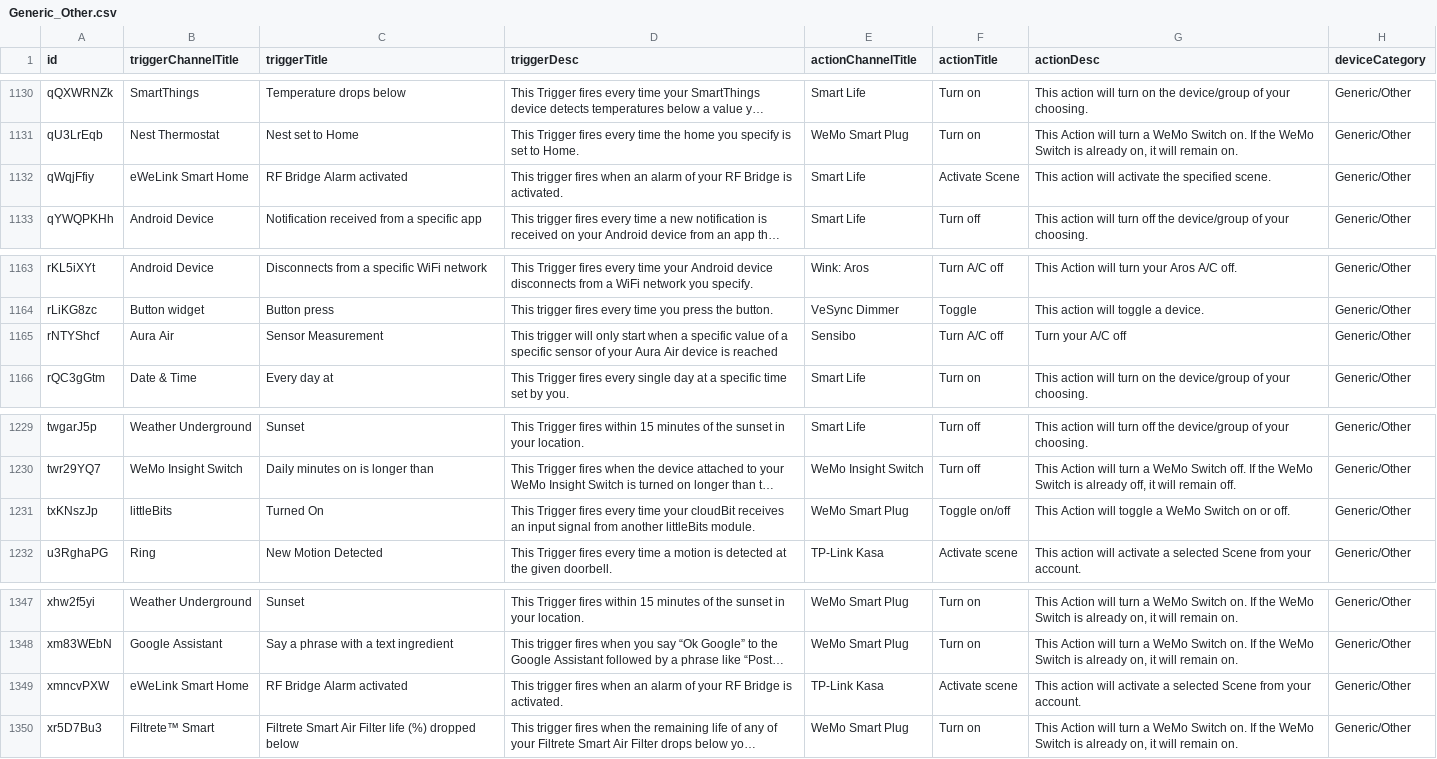
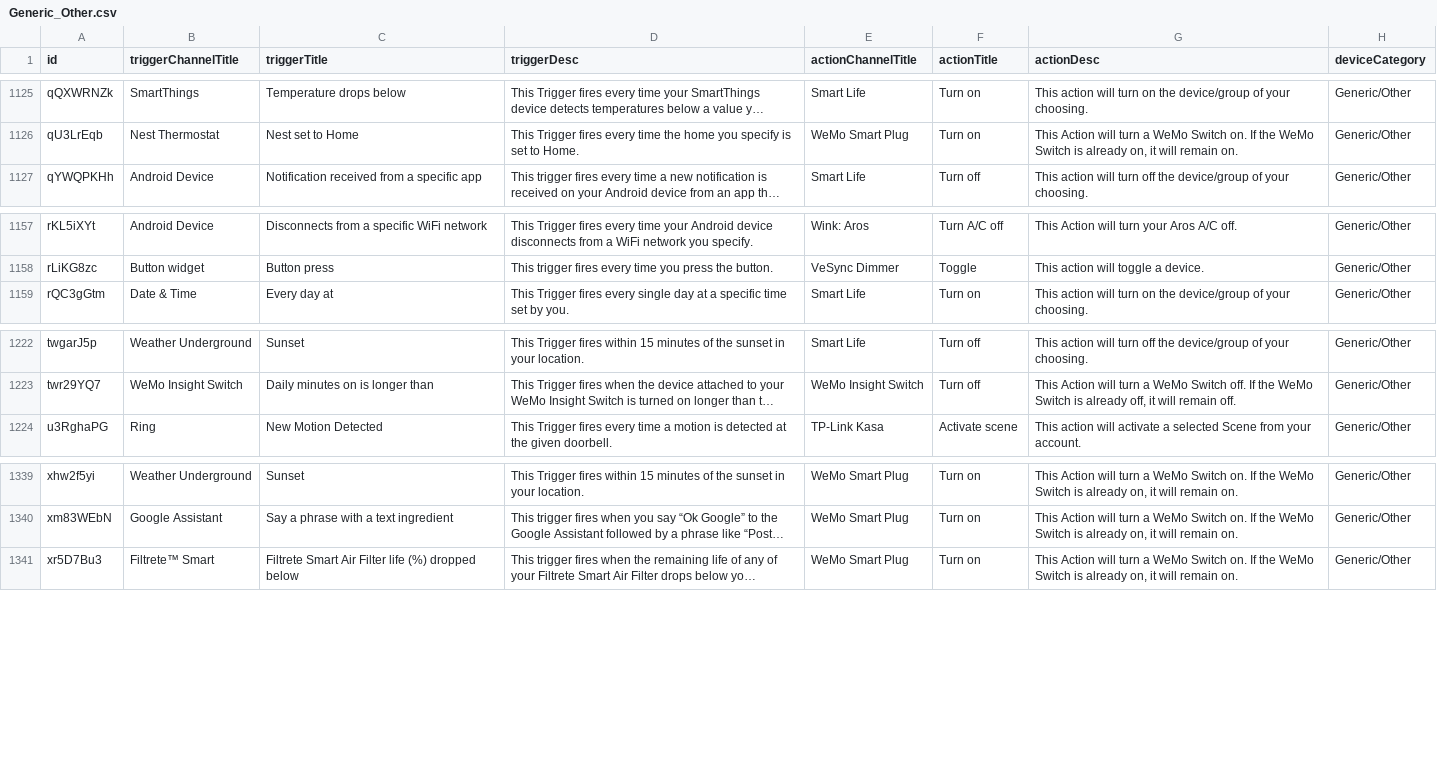
Before and after one commit to T-R-M-V-spin-off/triggeractioneco, a CSV file: dataset/filtered_data/device_category_data/Generic_Other.csv, drawn as a sheet; only a part is shown, gaps mark what is left out; long unchanged cells end in …; the diff covers the shown part only; the diff names each change by its address in the sheet, - before the commit and + after, or states it on an @@ line.

```diff
--- a/dataset/filtered_data/device_category_data/Generic_Other.csv
+++ b/dataset/filtered_data/device_category_data/Generic_Other.csv
-row 1132: qWqjFfiy | eWeLink Smart Home | RF Bridge Alarm activated | This trigger fires when an alarm of your RF Bridge is activated. | Smart Life | Activate Scene | This action will activate the specified scene. | Generic/Other
-row 1165: rNTYShcf | Aura Air | Sensor Measurement | This trigger will only start when a specific value of a specific sensor of your Aura Air device is reached | Sensibo | Turn A/C off | Turn your A/C off | Generic/Other
-row 1231: txKNszJp | littleBits | Turned On | This Trigger fires every time your cloudBit receives an input signal from another littleBits module. | WeMo Smart Plug | Toggle on/off | This Action will toggle a WeMo Switch on or off. | Generic/Other
-row 1349: xmncvPXW | eWeLink Smart Home | RF Bridge Alarm activated | This trigger fires when an alarm of your RF Bridge is activated. | TP-Link Kasa | Activate scene | This action will activate a selected Scene from your account. | Generic/Other
```
Also changed, not shown: 5 removed rows elsewhere in this file, dataset/filtered_data/device_category_data/Air_Climate_normalized_for_oversampling.csv, dataset/filtered_data/device_category_data/Generic_Other_normalized_for_oversampling.csv, 11 other files.
